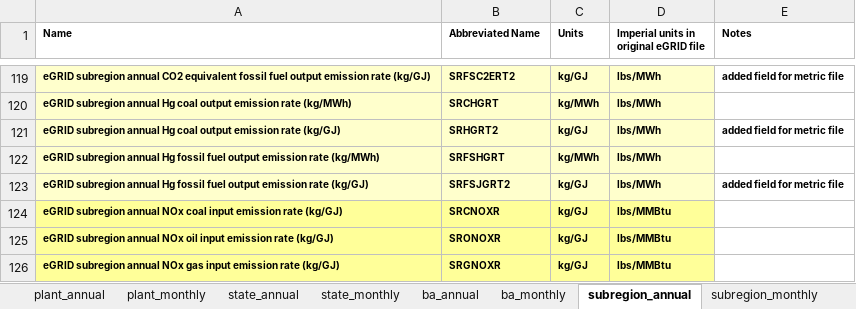
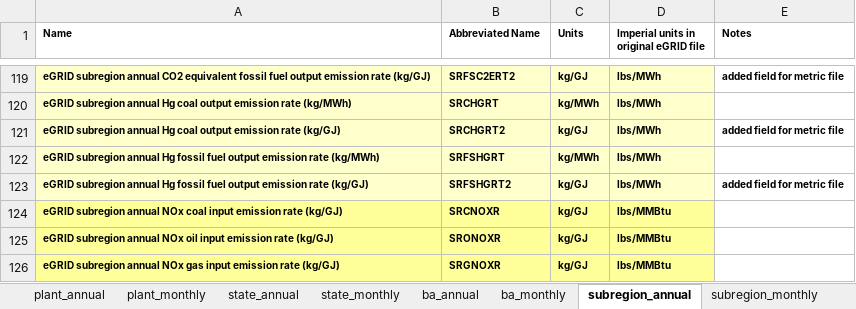
Before and after one commit to USEPA/egrid, an Excel workbook: data/static_tables/metric_structure.xlsx, sheet subregion_annual, drawn as a sheet; only a part is shown, gaps mark what is left out; values as stored, in another font and other column widths than the file's, no borders; the diff names each change by its address in the sheet, - before the commit and + after, or states it on an @@ line.

Commit message:
Adjusting egrid_master.qmd to dynamically call final_formatting script dependent on temporal_res parameter, correcting column names in metric_structure.xlsx, adding comments to final_formatting scripts.

```diff
--- a/data/static_tables/metric_structure.xlsx (sheet subregion_annual)
+++ b/data/static_tables/metric_structure.xlsx (sheet subregion_annual)
-B121 (Abbreviated Name): SRHGRT2
+B121 (Abbreviated Name): SRCHGRT2
-B123 (Abbreviated Name): SRFSJGRT2
+B123 (Abbreviated Name): SRFSHGRT2
```
Also changed, not shown: sheet us_annual, sheet state_annual, sheet ba_annual, sheet nerc_annual, 4 other files.
